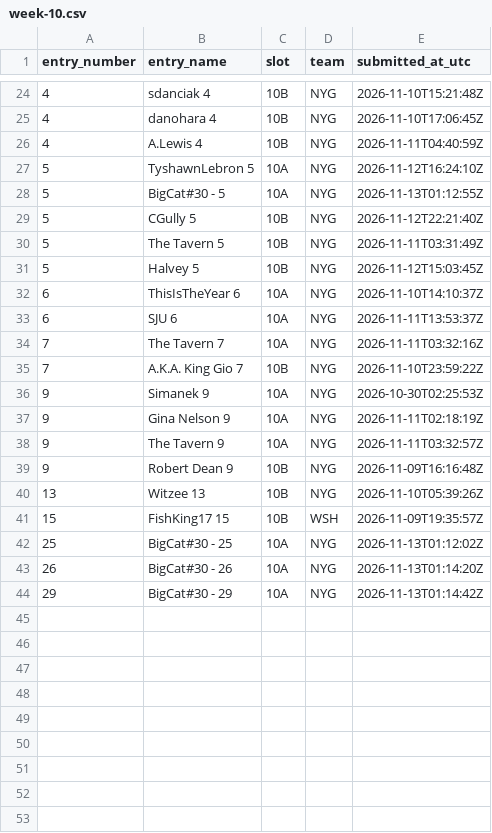
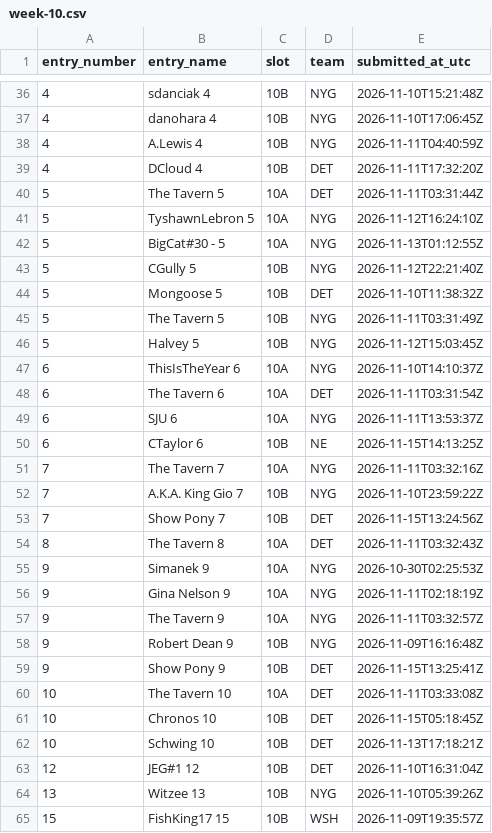
Before and after one commit to wstow/pow-pick-log, a CSV file: seasons/2026/week-10.csv, drawn as a sheet; only a part is shown, gaps mark what is left out; the shorter side is filled out with more unchanged rows; the diff covers the shown part only.

Commit message:
Season 2026 week 10: 67 revealed picks

```diff
--- a/seasons/2026/week-10.csv
+++ b/seasons/2026/week-10.csv
@@ -26,2 +38,4 @@ entry_number,entry_name,slot,team,submitted_at_utc
 4,A.Lewis 4,10B,NYG,2026-11-11T04:40:59Z
+4,DCloud 4,10B,DET,2026-11-11T17:32:20Z
+5,The Tavern 5,10A,DET,2026-11-11T03:31:44Z
 5,TyshawnLebron 5,10A,NYG,2026-11-12T16:24:10Z
@@ -29,2 +43,3 @@ entry_number,entry_name,slot,team,submitted_at_utc
 5,CGully 5,10B,NYG,2026-11-12T22:21:40Z
+5,Mongoose 5,10B,DET,2026-11-10T11:38:32Z
 5,The Tavern 5,10B,NYG,2026-11-11T03:31:49Z
@@ -32,5 +47,9 @@ entry_number,entry_name,slot,team,submitted_at_utc
 6,ThisIsTheYear 6,10A,NYG,2026-11-10T14:10:37Z
+6,The Tavern 6,10A,DET,2026-11-11T03:31:54Z
 6,SJU 6,10A,NYG,2026-11-11T13:53:37Z
+6,CTaylor 6,10B,NE,2026-11-15T14:13:25Z
 7,The Tavern 7,10A,NYG,2026-11-11T03:32:16Z
 7,A.K.A. King Gio 7,10B,NYG,2026-11-10T23:59:22Z
+7,Show Pony 7,10B,DET,2026-11-15T13:24:56Z
+8,The Tavern 8,10A,DET,2026-11-11T03:32:43Z
 9,Simanek 9,10A,NYG,2026-10-30T02:25:53Z
@@ -39,2 +58,7 @@ entry_number,entry_name,slot,team,submitted_at_utc
 9,Robert Dean 9,10B,NYG,2026-11-09T16:16:48Z
+9,Show Pony 9,10B,DET,2026-11-15T13:25:41Z
+10,The Tavern 10,10A,DET,2026-11-11T03:33:08Z
+10,Chronos 10,10B,DET,2026-11-15T05:18:45Z
+10,Schwing 10,10B,DET,2026-11-13T17:18:21Z
+12,JEG#1 12,10B,DET,2026-11-10T16:31:04Z
 13,Witzee 13,10B,NYG,2026-11-10T05:39:26Z
```
Also changed, not shown: 12 added rows elsewhere in this file.
